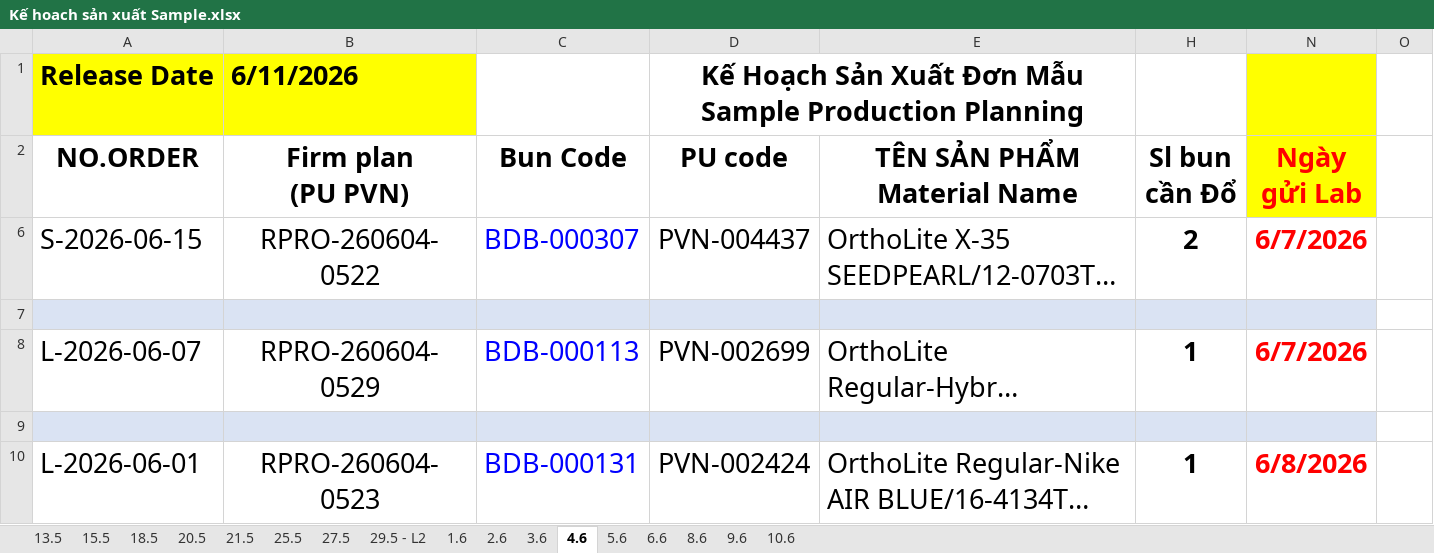
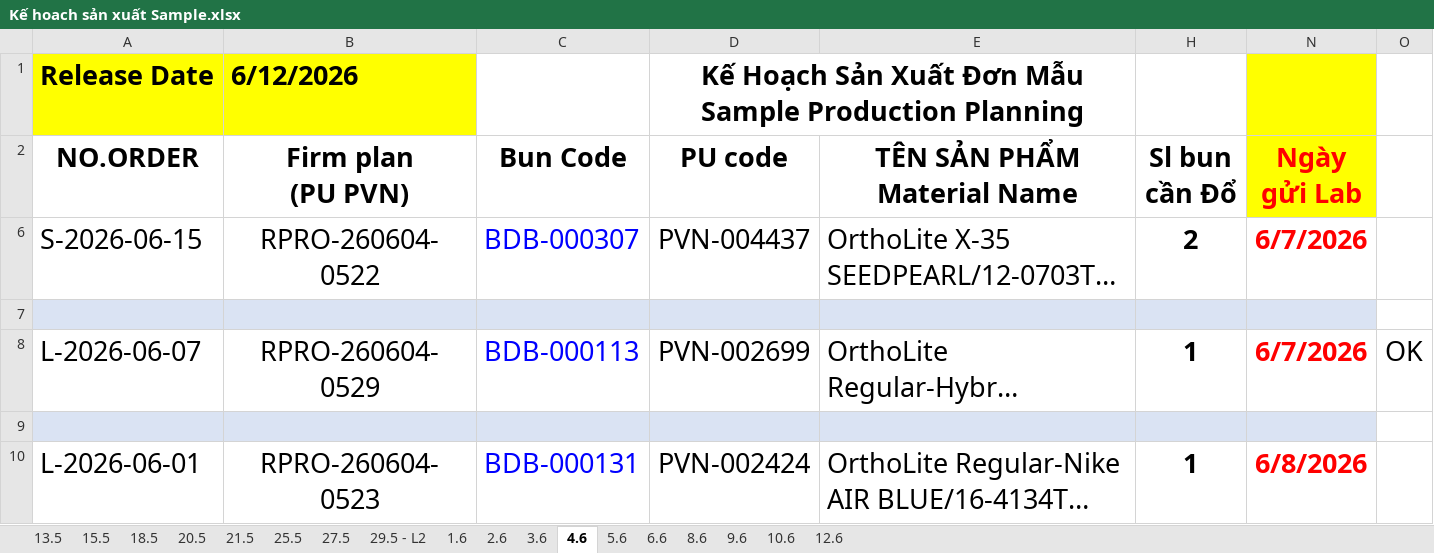
Before and after one commit to lam231095/DailyFoamingReport, an Excel workbook: Kế hoach sản xuất Sample.xlsx, sheet 4.6, drawn as a sheet; only a part is shown; long unchanged cells end in …; values as stored, in another font and other column widths than the file's, no borders; conditional formats not drawn; the diff names each change by its address in the sheet, - before the commit and + after, or states it on an @@ line.

Commit message:
data: update foaming and production excel sheets, and add supabase storage columns schema

```diff
--- a/Kế hoach sản xuất Sample.xlsx (sheet 4.6)
+++ b/Kế hoach sản xuất Sample.xlsx (sheet 4.6)
+sheet tab: 12.6
-B1 (Firm plan (PU PVN)): 6/11/2026
+B1 (Firm plan (PU PVN)): 6/12/2026
-O8: (empty)
+O8: OK
```
Also changed, not shown: sheet 10.6, sheet 9.6, sheet 21.5, sheet 18.5, sheet 20.5, sheet 15.5, 9 more sheets, DS Hiện tại bộ phận Foaming.xlsx, 3 other files.
